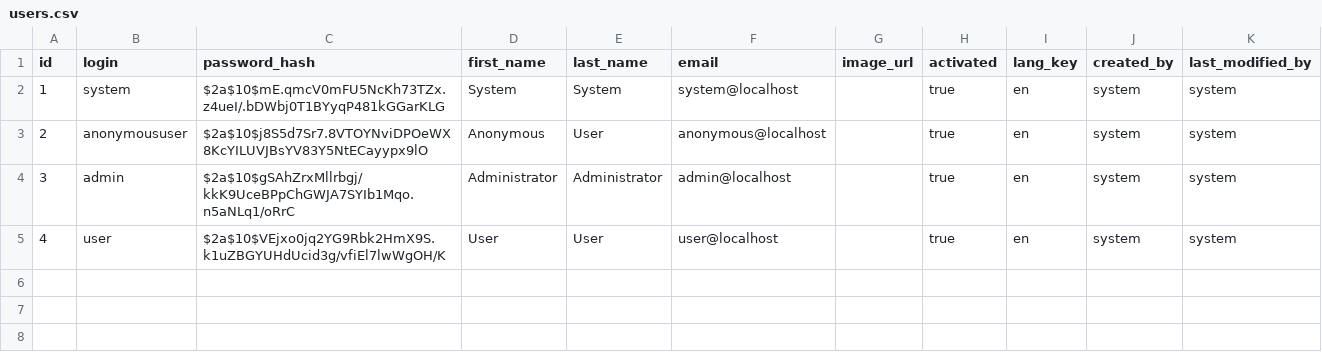
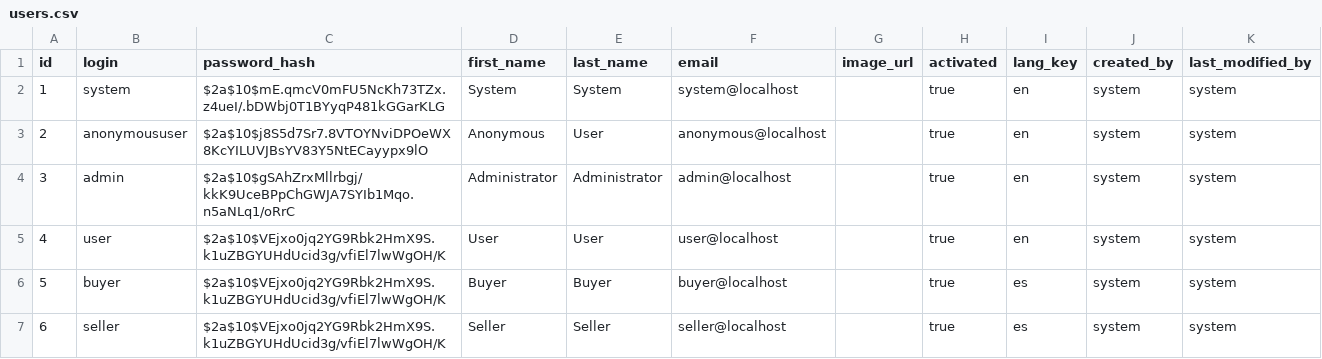
Before and after one commit to gvaishnava/jhipster-sample-application, a CSV file: src/main/resources/config/liquibase/users.csv, drawn as a sheet; the diff names each change by its address in the sheet, - before the commit and + after, or states it on an @@ line.

Commit message:
user roles

```diff
--- a/src/main/resources/config/liquibase/users.csv
+++ b/src/main/resources/config/liquibase/users.csv
+row 6: 5 | buyer | $2a$10$VEjxo0jq2YG9Rbk2HmX9S.k1uZBGYUHdUcid3g/vfiEl7lwWgOH/K | Buyer | Buyer | buyer@localhost |  | true | es | system | system
+row 7: 6 | seller | $2a$10$VEjxo0jq2YG9Rbk2HmX9S.k1uZBGYUHdUcid3g/vfiEl7lwWgOH/K | Seller | Seller | seller@localhost |  | true | es | system | system
```
Also changed, not shown: 4 other files.
